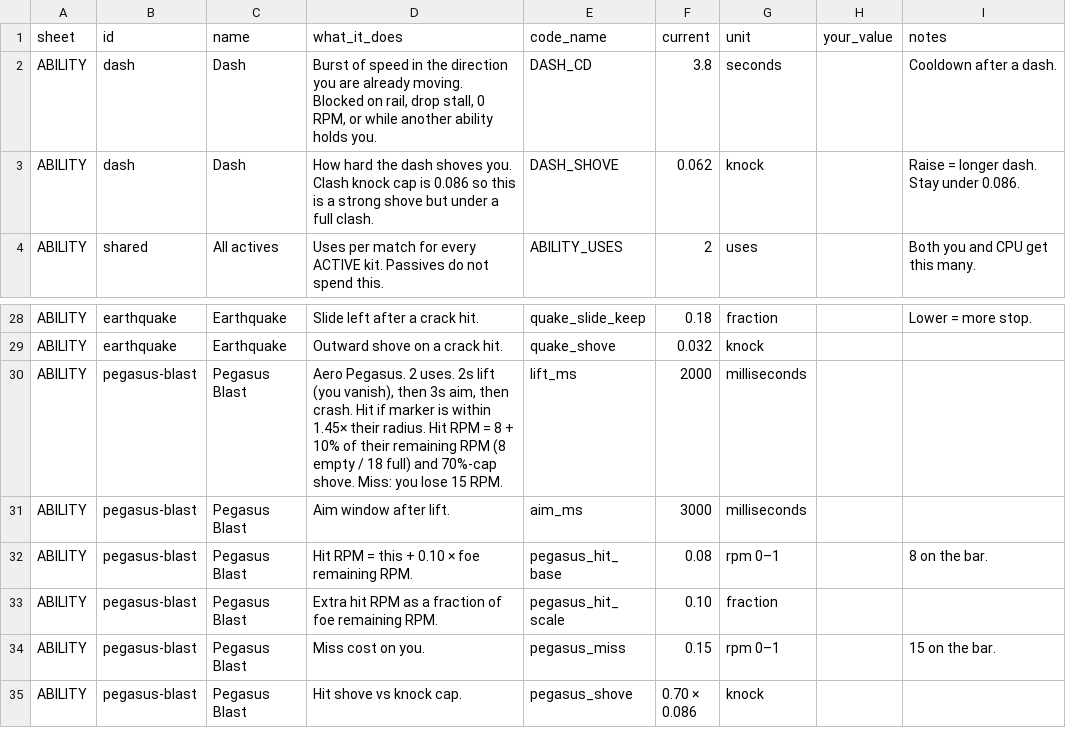
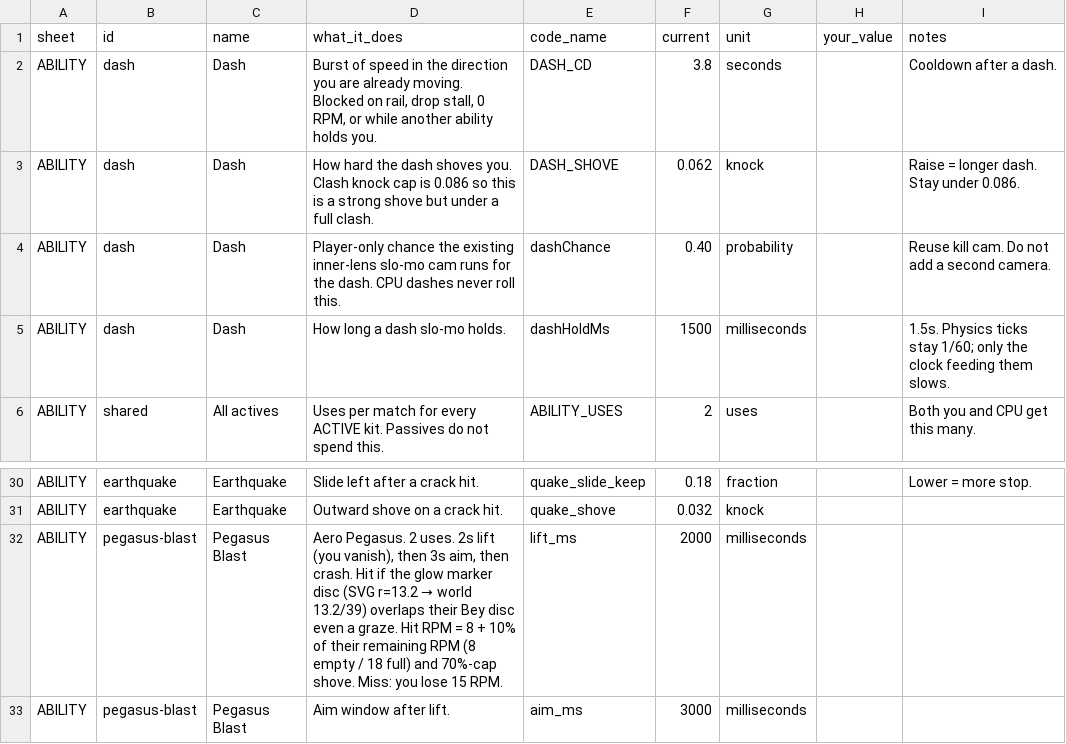
Before and after one commit to slatslime333/Spin-Wars-X, a CSV file: tweak/spin-wars-x-balance.csv, drawn as a sheet; only a part is shown, gaps mark what is left out; the shorter side is filled out with more unchanged rows.

```diff
--- a/tweak/spin-wars-x-balance.csv
+++ b/tweak/spin-wars-x-balance.csv
@@ -3,2 +3,4 @@ ABILITY,dash,Dash,"Burst of speed in the direction you are already moving. Block
 ABILITY,dash,Dash,How hard the dash shoves you. Clash knock cap is 0.086 so this is a strong shove but under a full clash.,DASH_SHOVE,0.062,knock,,Raise = longer dash. Stay under 0.086.
+ABILITY,dash,Dash,Player-only chance the existing inner-lens slo-mo cam runs for the dash. CPU dashes never roll this.,dashChance,0.40,probability,,Reuse kill cam. Do not add a second camera.
+ABILITY,dash,Dash,How long a dash slo-mo holds.,dashHoldMs,1500,milliseconds,,1.5s. Physics ticks stay 1/60; only the clock feeding them slows.
 ABILITY,shared,All actives,Uses per match for every ACTIVE kit. Passives do not spend this.,ABILITY_USES,2,uses,,Both you and CPU get this many.
@@ -29,3 +31,3 @@ ABILITY,earthquake,Earthquake,Slide left after a crack hit.,quake_slide_keep,0.1
 ABILITY,earthquake,Earthquake,Outward shove on a crack hit.,quake_shove,0.032,knock,
-ABILITY,pegasus-blast,Pegasus Blast,"Aero Pegasus. 2 uses. 2s lift (you vanish), then 3s aim, then crash. Hit if marker is within 1.45× their radius. Hit RPM = 8 + 10% of their remaining RPM (8 empty / 18 full) and 70%-cap shove. Miss: you lose 15 RPM.",lift_ms,2000,milliseconds,
+ABILITY,pegasus-blast,Pegasus Blast,"Aero Pegasus. 2 uses. 2s lift (you vanish), then 3s aim, then crash. Hit if the glow marker disc (SVG r=13.2 → world 13.2/39) overlaps their Bey disc even a graze. Hit RPM = 8 + 10% of their remaining RPM (8 empty / 18 full) and 70%-cap shove. Miss: you lose 15 RPM.",lift_ms,2000,milliseconds,
 ABILITY,pegasus-blast,Pegasus Blast,Aim window after lift.,aim_ms,3000,milliseconds,
```
Also changed, not shown: 5 other files.
